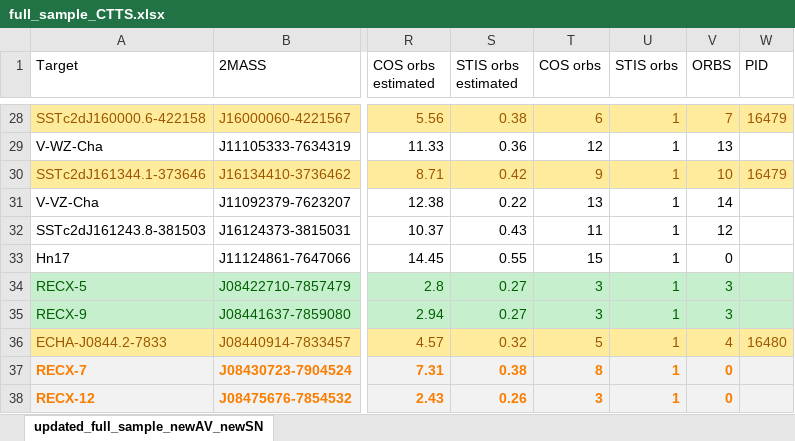
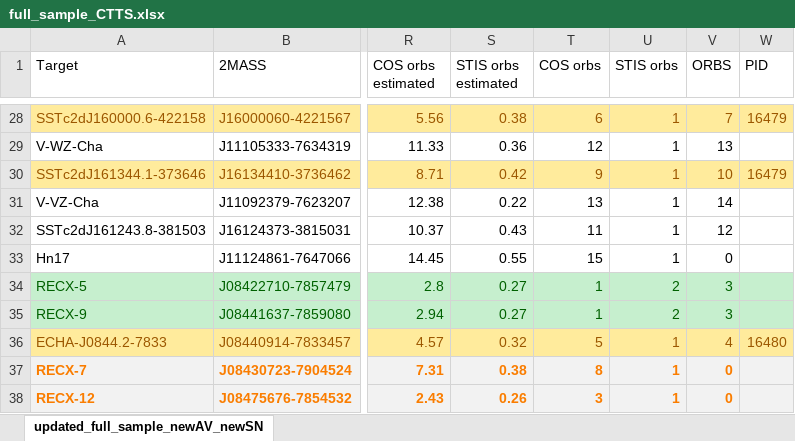
Before and after one commit to spacetelescope/ullyses-utils, an Excel workbook: utils/data/target_metadata/full_sample_CTTS.xlsx, sheet updated_full_sample_newAV_newSN, drawn as a sheet; only a part is shown, gaps mark what is left out; values as stored, in another font and other column widths than the file's, no borders; conditional formats not drawn; the diff names each change by its address in the sheet, - before the commit and + after, or states it on an @@ line.

Commit message:
Updated the orbits for RECX5 and 9 to reflect the fact that they will be observed with STIS/G140L and G130M/1222 based on SAC input

```diff
--- a/utils/data/target_metadata/full_sample_CTTS.xlsx (sheet updated_full_sample_newAV_newSN)
+++ b/utils/data/target_metadata/full_sample_CTTS.xlsx (sheet updated_full_sample_newAV_newSN)
-T34:T35 (COS orbs): 3
+T34:T35 (COS orbs): 1
-U34:U35 (STIS orbs): 1
+U34:U35 (STIS orbs): 2
```
